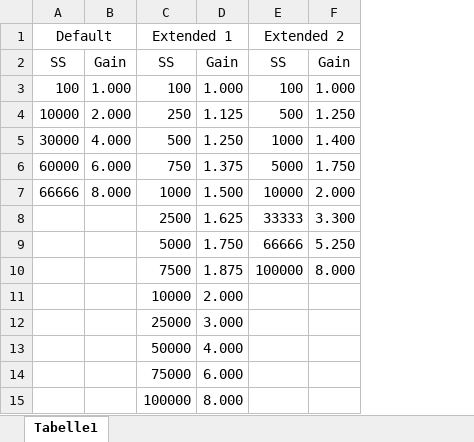
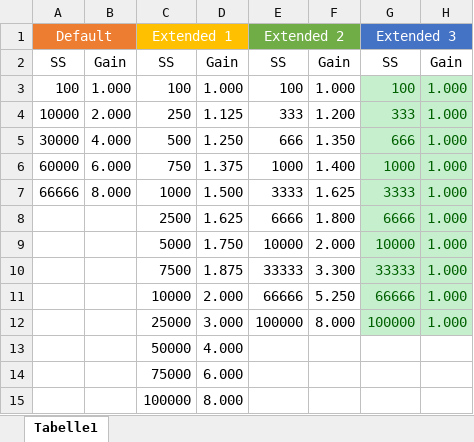
Before and after one commit to Dephrilibrium/FE-PyCam2-Server, an Excel workbook: _libHQCam2/Extended exposure_mode normal.xlsx, sheet Tabelle1, drawn as a sheet; values as stored, in another font and other column widths than the file's, no borders; charts and pictures not drawn; the diff names each change by its address in the sheet, - before the commit and + after, or states it on an @@ line.

Commit message:
Finished and tested AutoSS feature
AutoSS feature was implemented and tested. Also the SS-list feature was tested again, as the capture-code was modified.

rPiHQCamServer2.py:
 - Adjusted log-output of "Server_ClipWinBayerImage", when the given values were corrected
 - Added Gain to "capturing" log-output of CaptureShutterspeedSequence
 - Removed test-codes for AutoSS feature and fixed SS-List

PiCam2.py:
 - Modified the initialization of the PiCam2-constructor (to match more the "example"-codes)
 - Removed some internal variables, which are not used anymore
 - Adjusted log-outputs
 - Outsourced tune-modifications into separate internal subroutines
   -> __AdjustGamma__()
   -> __AdjustExposureModeNormal__()
 - Controls now updated by separately instanciated dictionaries instead of the internal static __ctrl__ variable
   This was changed, as there can be fix controls added to the configuration (static parameters) and the controls, which normally can be changed during the runtime.

Misc:
 - Removed some old commentaries

```diff
--- a/_libHQCam2/Extended exposure_mode normal.xlsx (sheet Tabelle1)
+++ b/_libHQCam2/Extended exposure_mode normal.xlsx (sheet Tabelle1)
+column G, rows 1-12: Extended 3 | SS | 100 | 333 | 666 | 1000 | 3333 | 6666 | 10000 | 33333 | 66666 | 100000
+column H, rows 2-12: Gain | 1.000 | 1.000 | 1.000 | 1.000 | 1.000 | 1.000 | 1.000 | 1.000 | 1.000 | 1.000
-A1:B1 fill: none
+A1:B1 fill: #ED7D31
-A1 text colour: black
+A1 text colour: #FFFFFF
-C1 text colour: black
+C1 text colour: #FFFFFF
-C1:D1 fill: none
+C1:D1 fill: #FFC000
-E1:F1 fill: none
+E1:F1 fill: #70AD47
-E1 text colour: black
+E1 text colour: #FFFFFF
-E4: 500
+E4: 333
-F4: 1.250
+F4: 1.200
-E5: 1000
+E5: 666
-F5: 1.400
+F5: 1.350
-E6: 5000
+E6: 1000
-F6: 1.750
+F6: 1.400
-E7: 10000
+E7: 3333
-F7: 2.000
+F7: 1.625
-E8: 33333
+E8: 6666
-F8: 3.300
+F8: 1.800
-E9: 66666
+E9: 10000
-F9: 5.250
+F9: 2.000
-E10: 100000
+E10: 33333
-F10: 8.000
+F10: 3.300
-E11: (empty)
+E11: 66666
-F11: (empty)
+F11: 5.250
-E12: (empty)
+E12: 100000
-F12: (empty)
+F12: 8.000
```
Also changed, not shown: charts or pictures, 2 other files.
